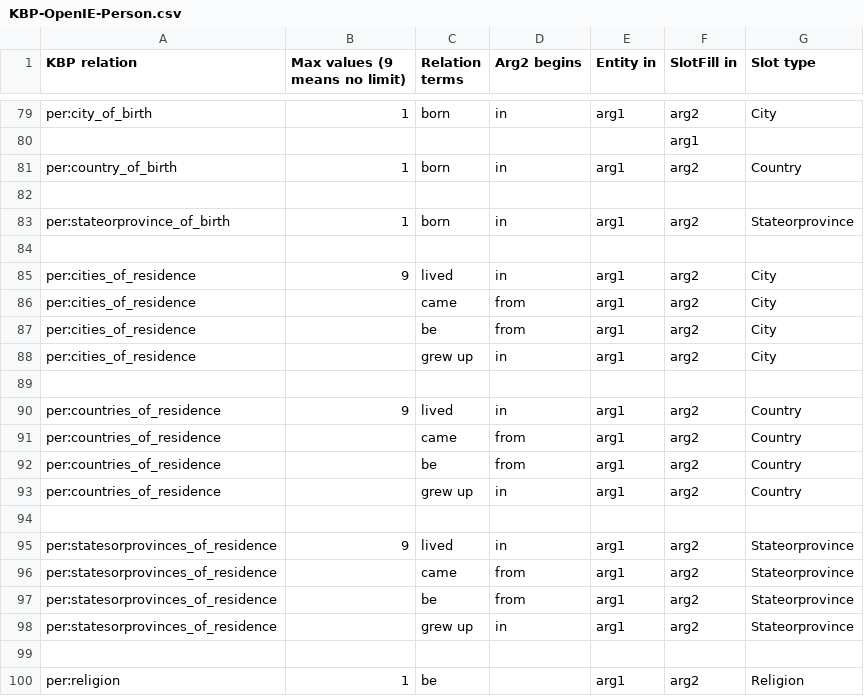
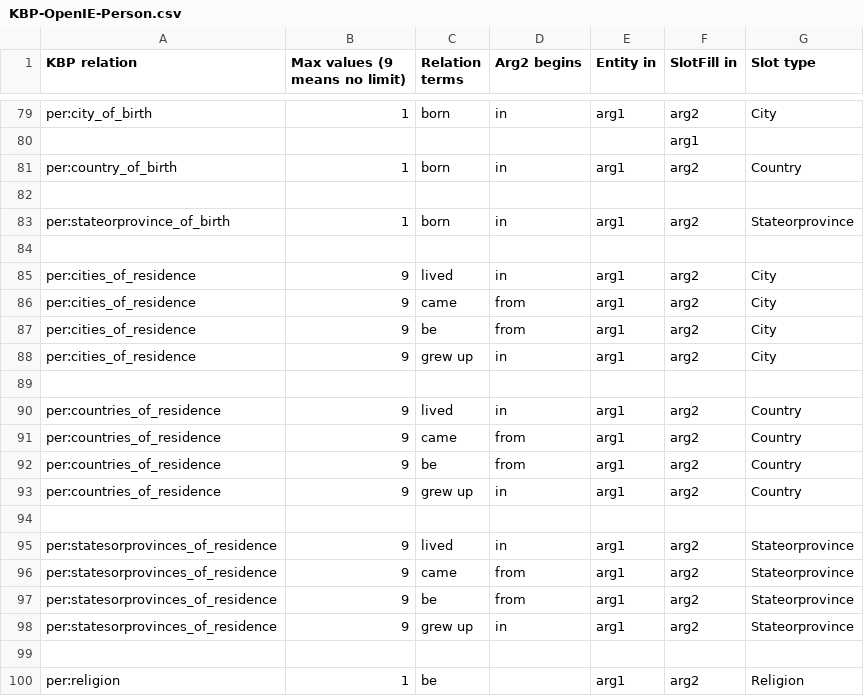
Before and after one commit to nrhawkins/KBPOpenIE2013, a CSV file: slotfiller/src/main/resources/edu/knowitall/tac2013/findSlotFillersApp/KBP-OpenIE-Person.csv, drawn as a sheet; only a part is shown, gaps mark what is left out.

Commit message:
Change String to Slot where applicable.

```diff
--- a/slotfiller/src/main/resources/edu/knowitall/tac2013/findSlotFillersApp/KBP-OpenIE-Person.csv
+++ b/slotfiller/src/main/resources/edu/knowitall/tac2013/findSlotFillersApp/KBP-OpenIE-Person.csv
@@ -85,15 +85,15 @@ per:stateorprovince_of_birth,1,born,in,arg1,arg2,Stateorprovince
 per:cities_of_residence,9,lived,in,arg1,arg2,City
-per:cities_of_residence,,came,from,arg1,arg2,City
-per:cities_of_residence,,be,from,arg1,arg2,City
-per:cities_of_residence,,grew up,in,arg1,arg2,City
+per:cities_of_residence,9,came,from,arg1,arg2,City
+per:cities_of_residence,9,be,from,arg1,arg2,City
+per:cities_of_residence,9,grew up,in,arg1,arg2,City
 ,,,,,,
 per:countries_of_residence,9,lived,in,arg1,arg2,Country
-per:countries_of_residence,,came,from,arg1,arg2,Country
-per:countries_of_residence,,be,from,arg1,arg2,Country
-per:countries_of_residence,,grew up,in,arg1,arg2,Country
+per:countries_of_residence,9,came,from,arg1,arg2,Country
+per:countries_of_residence,9,be,from,arg1,arg2,Country
+per:countries_of_residence,9,grew up,in,arg1,arg2,Country
 ,,,,,,
 per:statesorprovinces_of_residence,9,lived,in,arg1,arg2,Stateorprovince
-per:statesorprovinces_of_residence,,came,from,arg1,arg2,Stateorprovince
-per:statesorprovinces_of_residence,,be,from,arg1,arg2,Stateorprovince
-per:statesorprovinces_of_residence,,grew up,in,arg1,arg2,Stateorprovince
+per:statesorprovinces_of_residence,9,came,from,arg1,arg2,Stateorprovince
+per:statesorprovinces_of_residence,9,be,from,arg1,arg2,Stateorprovince
+per:statesorprovinces_of_residence,9,grew up,in,arg1,arg2,Stateorprovince
 ,,,,,,
```
Also changed, not shown: 7 other files.
